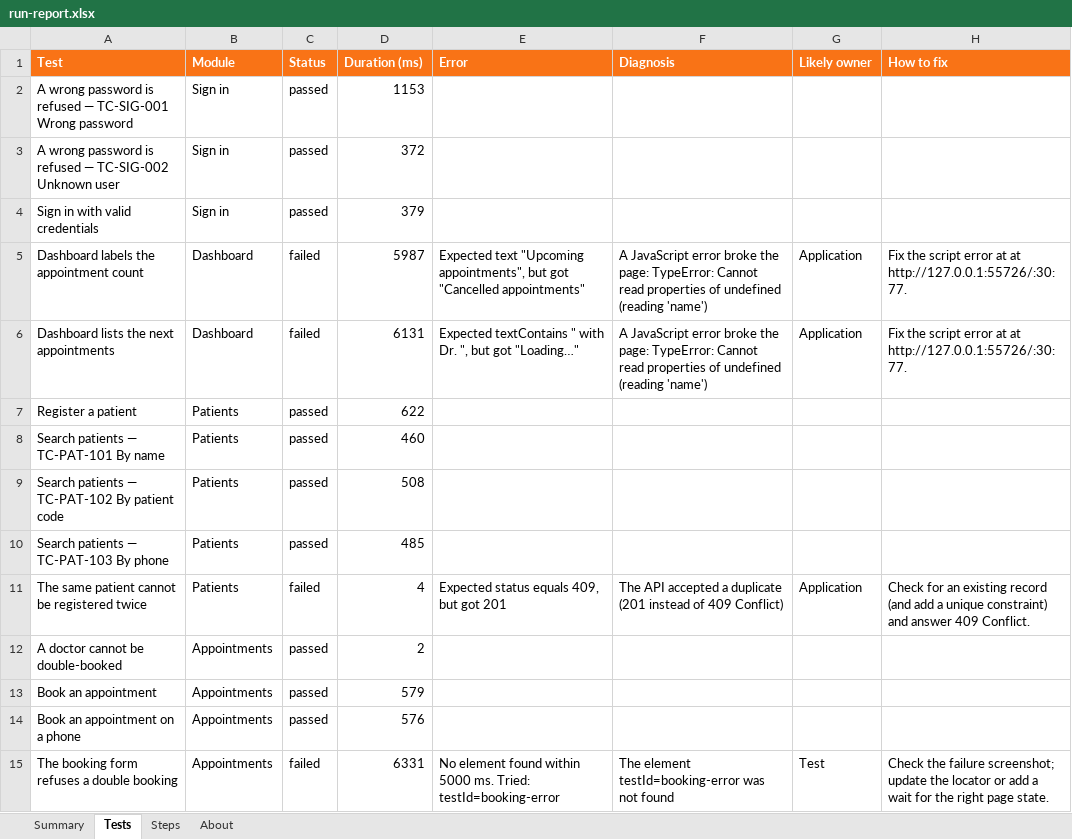
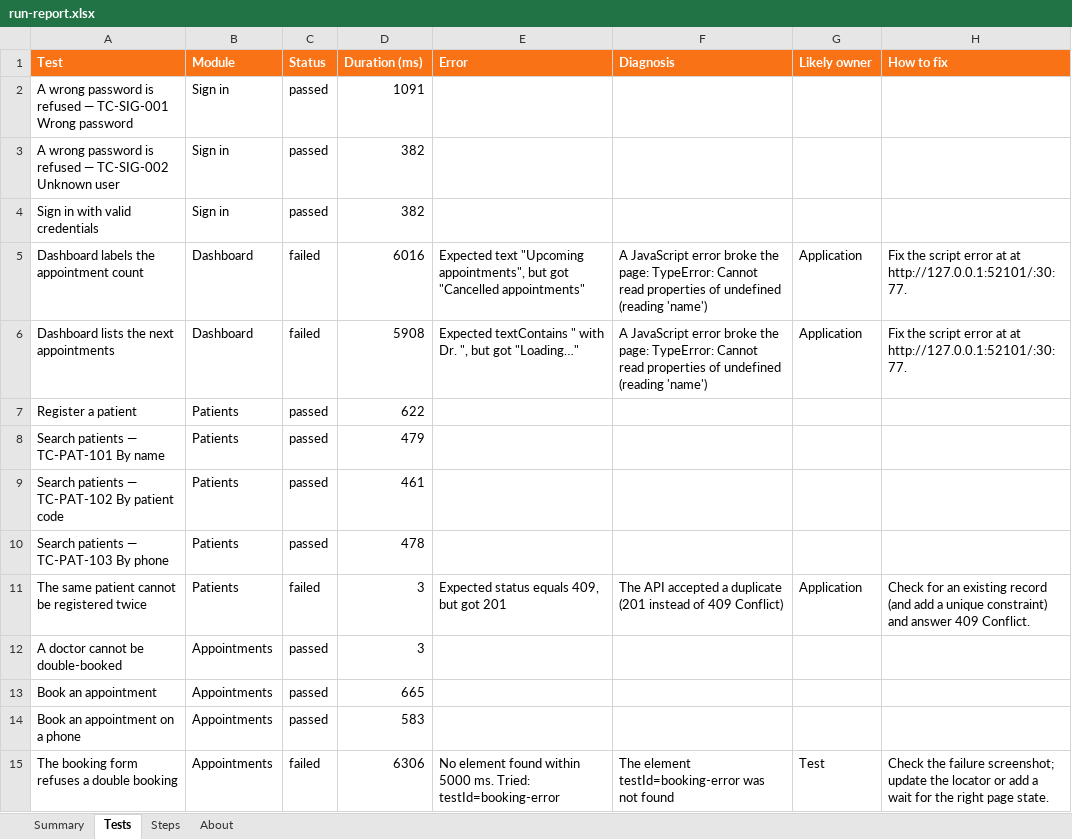
Before and after one commit to zarindev/StepForge, an Excel workbook: docs/samples/run-report.xlsx, sheet Tests, drawn as a sheet; only a part is shown; values as stored, in another font and other column widths than the file's, no borders; the diff covers the shown part only; the diff names each change by its address in the sheet, - before the commit and + after, or states it on an @@ line.

```diff
--- a/docs/samples/run-report.xlsx (sheet Tests)
+++ b/docs/samples/run-report.xlsx (sheet Tests)
-D2 (Duration (ms)): 1153
+D2 (Duration (ms)): 1091
-D3 (Duration (ms)): 372
+D3 (Duration (ms)): 382
-D4 (Duration (ms)): 379
+D4 (Duration (ms)): 382
-D5 (Duration (ms)): 5987
+D5 (Duration (ms)): 6016
-H5:H6 (How to fix): …at at http://127.0.0.1:55726/:30:77.
+H5:H6 (How to fix): …at at http://127.0.0.1:52101/:30:77.
-D6 (Duration (ms)): 6131
+D6 (Duration (ms)): 5908
-D8 (Duration (ms)): 460
+D8 (Duration (ms)): 479
-D9 (Duration (ms)): 508
+D9 (Duration (ms)): 461
-D10 (Duration (ms)): 485
+D10 (Duration (ms)): 478
-D11 (Duration (ms)): 4
+D11 (Duration (ms)): 3
-D12 (Duration (ms)): 2
+D12 (Duration (ms)): 3
-D13 (Duration (ms)): 579
+D13 (Duration (ms)): 665
-D14 (Duration (ms)): 576
+D14 (Duration (ms)): 583
-D15 (Duration (ms)): 6331
+D15 (Duration (ms)): 6306
```
Also changed, not shown: 12 edited cells elsewhere in this sheet, sheet Steps, sheet Summary, sheet About, 40 other files.
